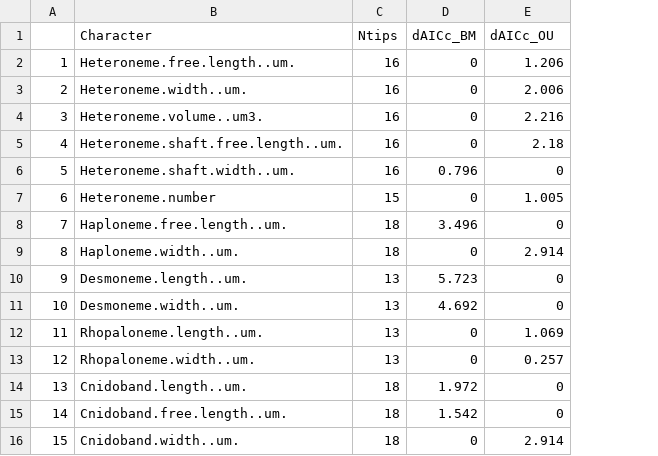
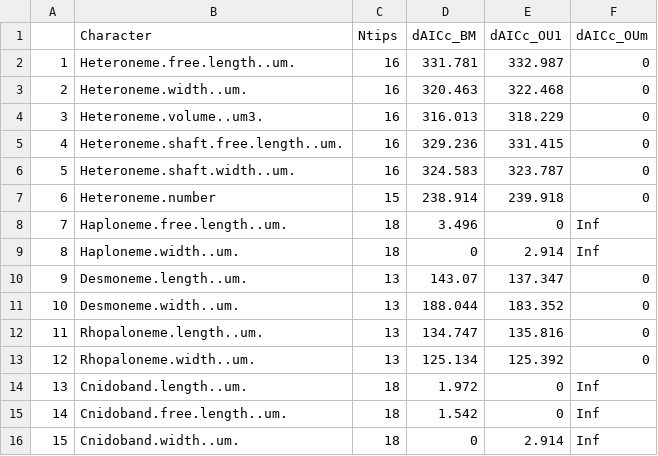
Before and after one commit to dunnlab/tentilla_morph, a CSV file: OU_diet_test.csv, drawn as a sheet; only a part is shown; the diff covers the shown part only; the diff names each change by its address in the sheet, - before the commit and + after, or states it on an @@ line.

Commit message:
Vars data, soft-hard logistic regressions

```diff
--- a/OU_diet_test.csv
+++ b/OU_diet_test.csv
+column F (dAICc_OUm), rows 2-16: 0 | 0 | 0 | 0 | 0 | 0 | Inf | Inf | 0 | 0 | 0 | 0 | Inf | Inf | Inf
-E1: dAICc_OU
+E1: dAICc_OU1
-D2 (dAICc_BM): 0
+D2 (dAICc_BM): 331.781
-E2 (dAICc_OU1): 1.206
+E2 (dAICc_OU1): 332.987
-D3 (dAICc_BM): 0
+D3 (dAICc_BM): 320.463
-E3 (dAICc_OU1): 2.006
+E3 (dAICc_OU1): 322.468
-D4 (dAICc_BM): 0
+D4 (dAICc_BM): 316.013
-E4 (dAICc_OU1): 2.216
+E4 (dAICc_OU1): 318.229
-D5 (dAICc_BM): 0
+D5 (dAICc_BM): 329.236
-E5 (dAICc_OU1): 2.18
+E5 (dAICc_OU1): 331.415
-D6 (dAICc_BM): 0.796
+D6 (dAICc_BM): 324.583
-E6 (dAICc_OU1): 0
+E6 (dAICc_OU1): 323.787
-D7 (dAICc_BM): 0
+D7 (dAICc_BM): 238.914
-E7 (dAICc_OU1): 1.005
+E7 (dAICc_OU1): 239.918
-D10 (dAICc_BM): 5.723
+D10 (dAICc_BM): 143.07
-E10 (dAICc_OU1): 0
+E10 (dAICc_OU1): 137.347
-D11 (dAICc_BM): 4.692
+D11 (dAICc_BM): 188.044
-E11 (dAICc_OU1): 0
+E11 (dAICc_OU1): 183.352
-D12 (dAICc_BM): 0
+D12 (dAICc_BM): 134.747
-E12 (dAICc_OU1): 1.069
+E12 (dAICc_OU1): 135.816
-D13 (dAICc_BM): 0
+D13 (dAICc_BM): 125.134
-E13 (dAICc_OU1): 0.257
+E13 (dAICc_OU1): 125.392
```
Also changed, not shown: 16 edited cells elsewhere in this file, 19 other files.
